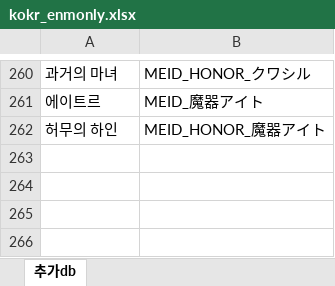
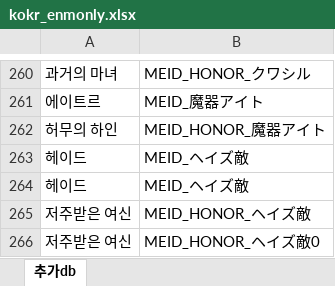
Before and after one commit to Cass07/fehbuilder_kokr, an Excel workbook: kokr_enmonly.xlsx, sheet 추가db, drawn as a sheet; only a part is shown, gaps mark what is left out; values as stored, in another font and other column widths than the file's, no borders; the diff names each change by its address in the sheet, - before the commit and + after, or states it on an @@ line.

```diff
--- a/kokr_enmonly.xlsx (sheet 추가db)
+++ b/kokr_enmonly.xlsx (sheet 추가db)
+row 263: 헤이드 | MEID_ヘイズ敵
+row 264: 헤이드 | MEID_ヘイズ敵
+row 265: 저주받은 여신 | MEID_HONOR_ヘイズ敵
+row 266: 저주받은 여신 | MEID_HONOR_ヘイズ敵0
```
Also changed, not shown: kokr.xlsx, 2 other files.
